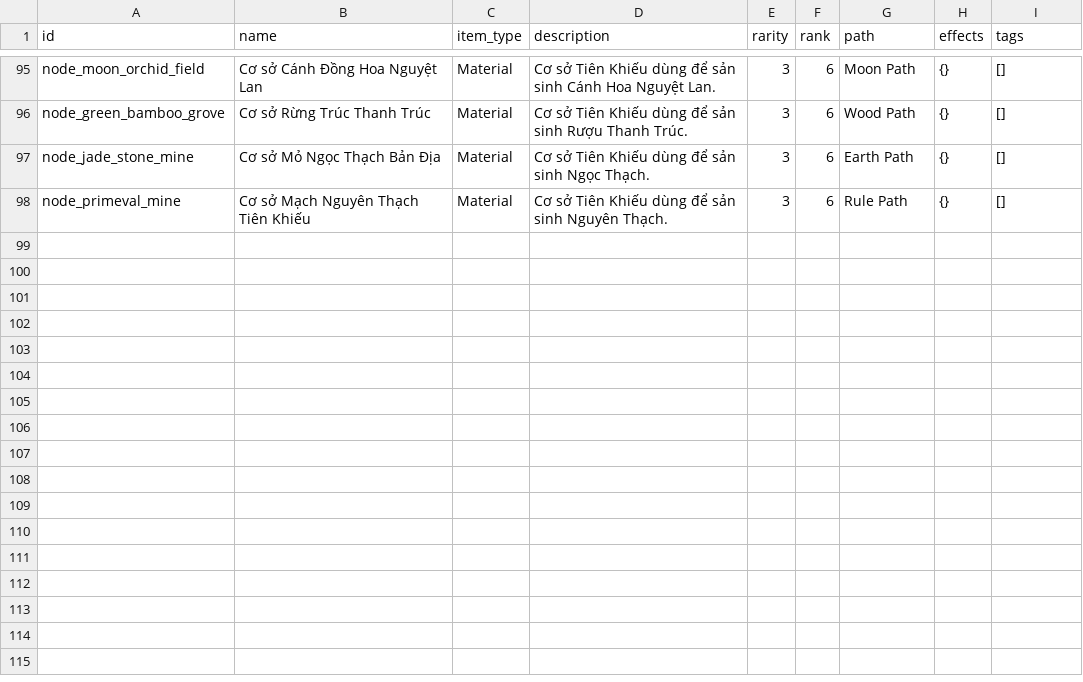
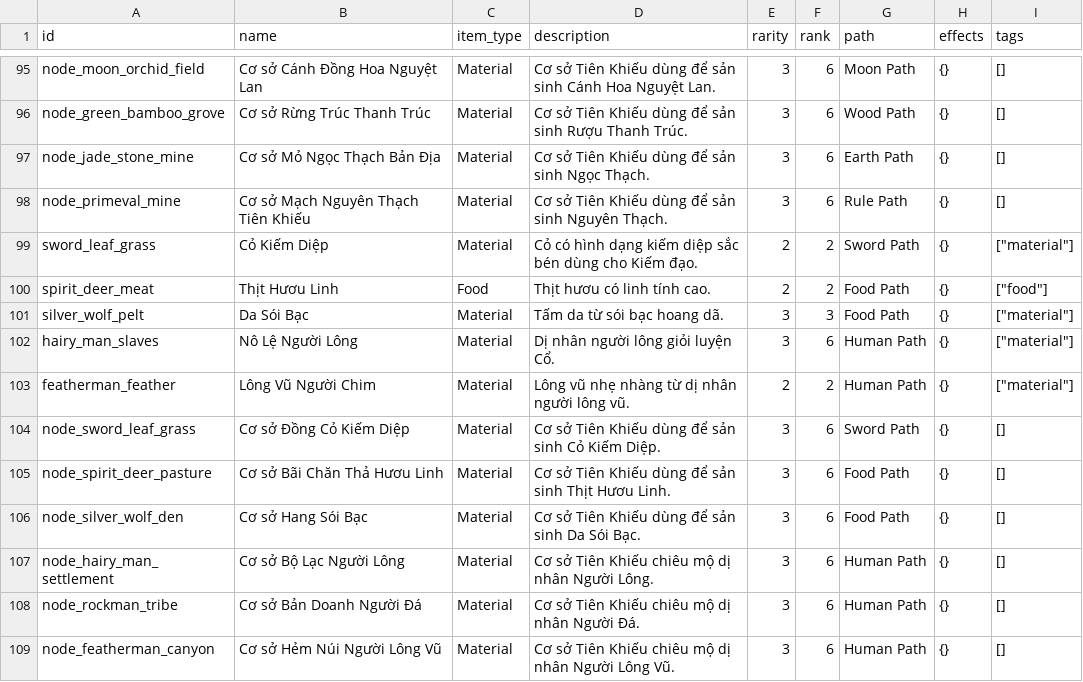
Before and after one commit to VipPro67/GuWorld, a CSV file: backend/Item.csv, drawn as a sheet; only a part is shown, gaps mark what is left out; the diff names each change by its address in the sheet, - before the commit and + after, or states it on an @@ line.

```diff
--- a/backend/Item.csv
+++ b/backend/Item.csv
+row 99: sword_leaf_grass | Cỏ Kiếm Diệp | Material | Cỏ có hình dạng kiếm diệp sắc bén dùng cho Kiếm đạo. | 2 | 2 | Sword Path | {} | ["material"]
+row 100: spirit_deer_meat | Thịt Hươu Linh | Food | Thịt hươu có linh tính cao. | 2 | 2 | Food Path | {} | ["food"]
+row 101: silver_wolf_pelt | Da Sói Bạc | Material | Tấm da từ sói bạc hoang dã. | 3 | 3 | Food Path | {} | ["material"]
+row 102: hairy_man_slaves | Nô Lệ Người Lông | Material | Dị nhân người lông giỏi luyện Cổ. | 3 | 6 | Human Path | {} | ["material"]
+row 103: featherman_feather | Lông Vũ Người Chim | Material | Lông vũ nhẹ nhàng từ dị nhân người lông vũ. | 2 | 2 | Human Path | {} | ["material"]
+row 104: node_sword_leaf_grass | Cơ sở Đồng Cỏ Kiếm Diệp | Material | Cơ sở Tiên Khiếu dùng để sản sinh Cỏ Kiếm Diệp. | 3 | 6 | Sword Path | {} | []
+row 105: node_spirit_deer_pasture | Cơ sở Bãi Chăn Thả Hươu Linh | Material | Cơ sở Tiên Khiếu dùng để sản sinh Thịt Hươu Linh. | 3 | 6 | Food Path | {} | []
+row 106: node_silver_wolf_den | Cơ sở Hang Sói Bạc | Material | Cơ sở Tiên Khiếu dùng để sản sinh Da Sói Bạc. | 3 | 6 | Food Path | {} | []
+row 107: node_hairy_man_settlement | Cơ sở Bộ Lạc Người Lông | Material | Cơ sở Tiên Khiếu chiêu mộ dị nhân Người Lông. | 3 | 6 | Human Path | {} | []
+row 108: node_rockman_tribe | Cơ sở Bản Doanh Người Đá | Material | Cơ sở Tiên Khiếu chiêu mộ dị nhân Người Đá. | 3 | 6 | Human Path | {} | []
+row 109: node_featherman_canyon | Cơ sở Hẻm Núi Người Lông Vũ | Material | Cơ sở Tiên Khiếu chiêu mộ dị nhân Người Lông Vũ. | 3 | 6 | Human Path | {} | []
```
Also changed, not shown: backend/Gu.csv, backend/Recipe.csv, 31 other files.
